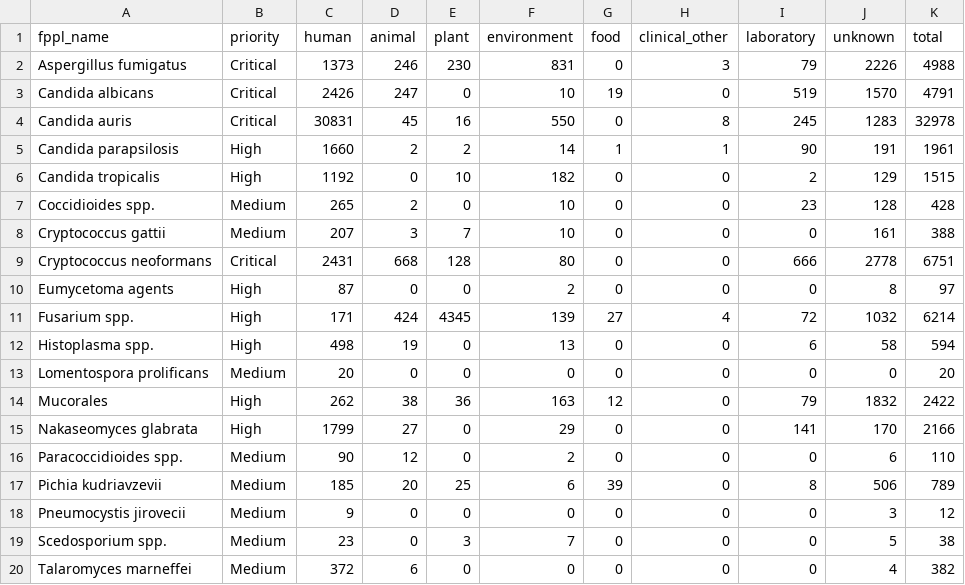
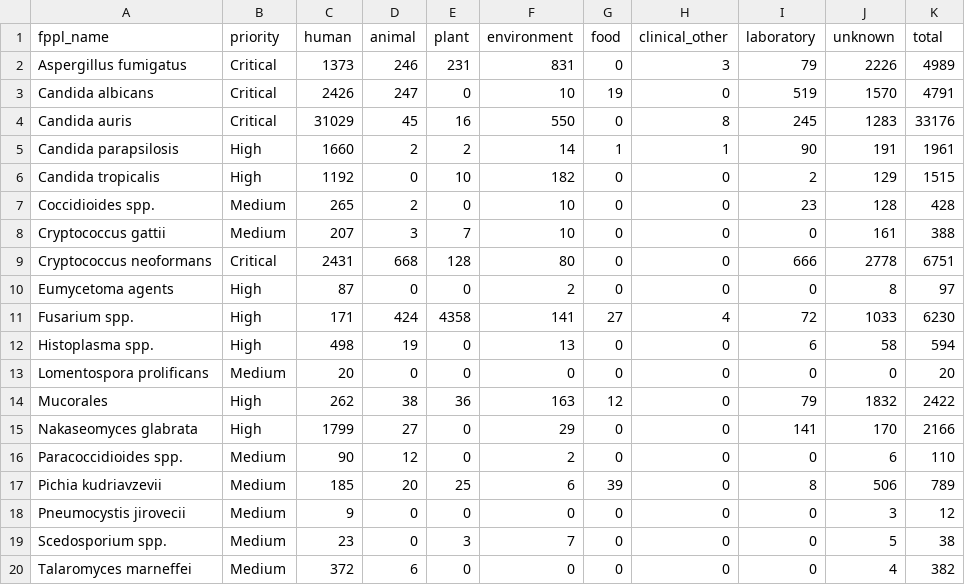
Before and after one commit to happykhan/fungiwatch, a CSV file: build/host_categories.csv, drawn as a sheet.

Commit message:
chore: daily data update 2026-09-26 —  14 files changed, 10763 insertions(+), 108 deletions(-)

```diff
--- a/build/host_categories.csv
+++ b/build/host_categories.csv
@@ -1,5 +1,5 @@
 fppl_name,priority,human,animal,plant,environment,food,clinical_other,laboratory,unknown,total
-Aspergillus fumigatus,Critical,1373,246,230,831,0,3,79,2226,4988
+Aspergillus fumigatus,Critical,1373,246,231,831,0,3,79,2226,4989
 Candida albicans,Critical,2426,247,0,10,19,0,519,1570,4791
-Candida auris,Critical,30831,45,16,550,0,8,245,1283,32978
+Candida auris,Critical,31029,45,16,550,0,8,245,1283,33176
 Candida parapsilosis,High,1660,2,2,14,1,1,90,191,1961
@@ -10,3 +10,3 @@ Cryptococcus neoformans,Critical,2431,668,128,80,0,0,666,2778,6751
 Eumycetoma agents,High,87,0,0,2,0,0,0,8,97
-Fusarium spp.,High,171,424,4345,139,27,4,72,1032,6214
+Fusarium spp.,High,171,424,4358,141,27,4,72,1033,6230
 Histoplasma spp.,High,498,19,0,13,0,0,6,58,594
```
Also changed, not shown: build/submitter_categories.csv, build/submitters.csv, 11 other files.
